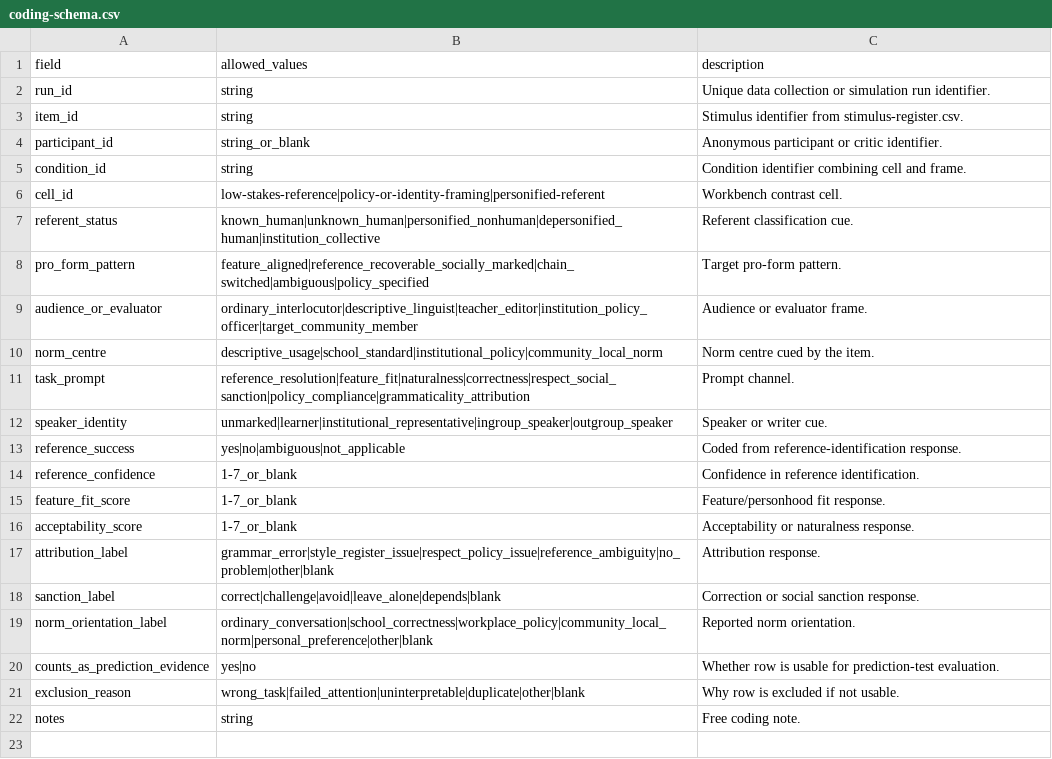
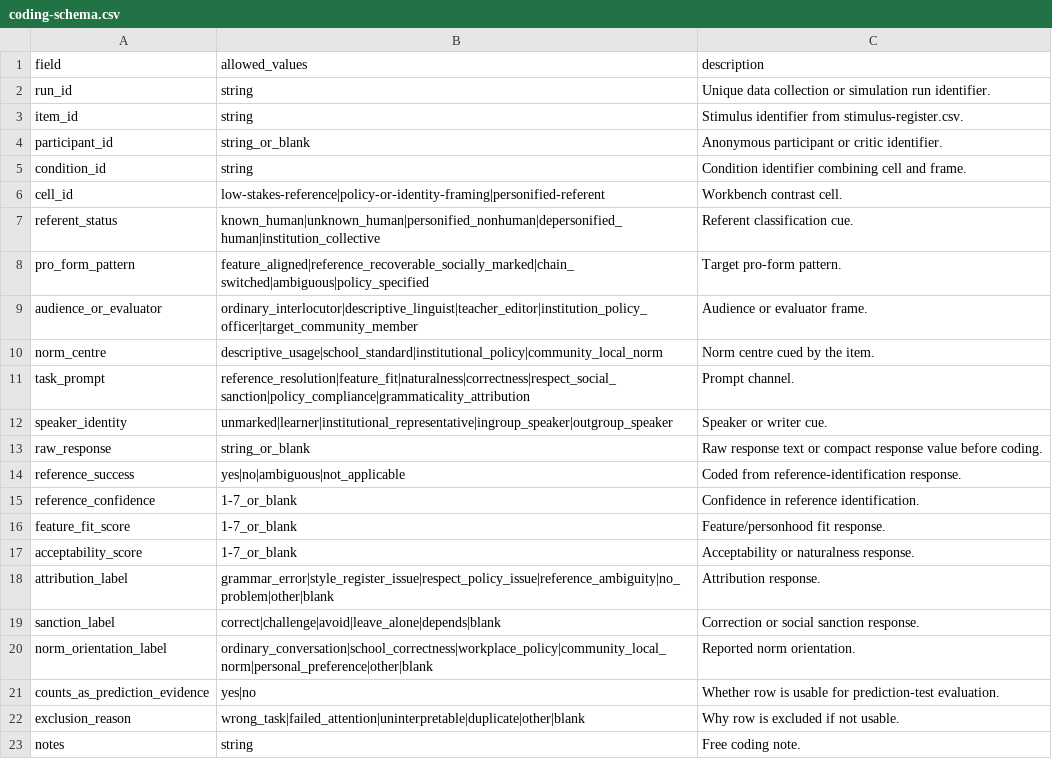
Before and after one commit to BrettRey/Grammaticality-de-idealized-v2, a CSV file: subprojects/evolutionary-dag-workbench/data/audience-reference-projection/coding-schema.csv, drawn as a sheet; the diff names each change by its address in the sheet, - before the commit and + after, or states it on an @@ line.

Commit message:
Add audience reference response validator

```diff
--- a/subprojects/evolutionary-dag-workbench/data/audience-reference-projection/coding-schema.csv
+++ b/subprojects/evolutionary-dag-workbench/data/audience-reference-projection/coding-schema.csv
+row 13: raw_response | string_or_blank | Raw response text or compact response value before coding.
```
Also changed, not shown: 4 other files.
